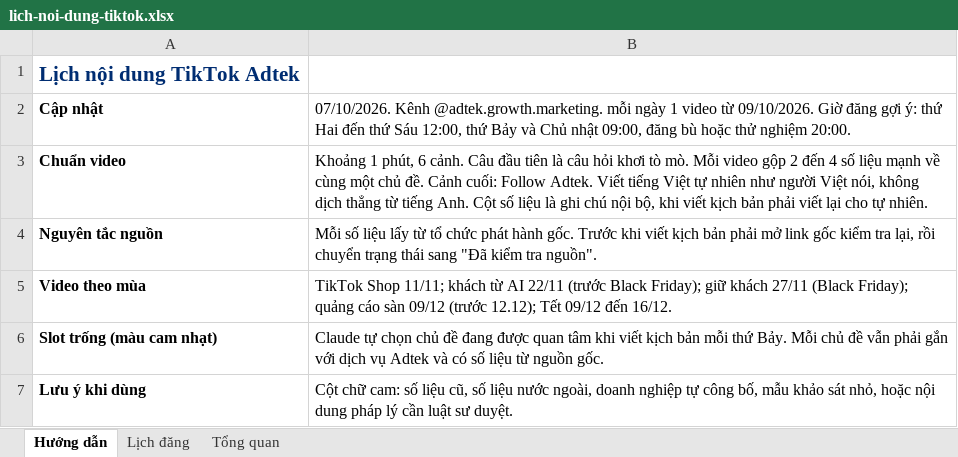
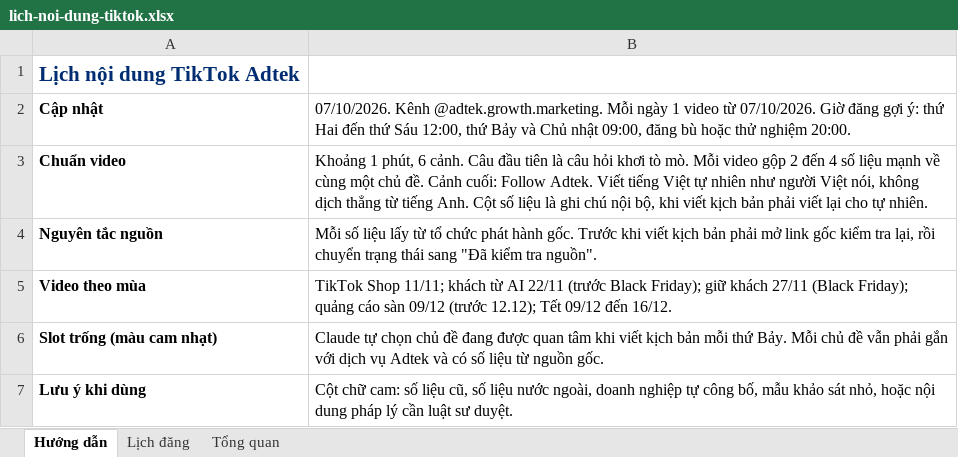
Before and after one commit to tinle47/Adtek_website, an Excel workbook: video/plan/lich-noi-dung-tiktok.xlsx, sheet Hướng dẫn, drawn as a sheet; values as stored, in another font and other column widths than the file's, no borders; the diff names each change by its address in the sheet, - before the commit and + after, or states it on an @@ line.

```diff
--- a/video/plan/lich-noi-dung-tiktok.xlsx (sheet Hướng dẫn)
+++ b/video/plan/lich-noi-dung-tiktok.xlsx (sheet Hướng dẫn)
-B2: …Kênh @adtek.growth.marketing. mỗi ngày 1 video từ 09/10/2026. Giờ đăng…
+B2: …Kênh @adtek.growth.marketing. Mỗi ngày 1 video từ 07/10/2026. Giờ đăng…
```
Also changed, not shown: sheet Lịch đăng, sheet Tổng quan, 16 other files.
